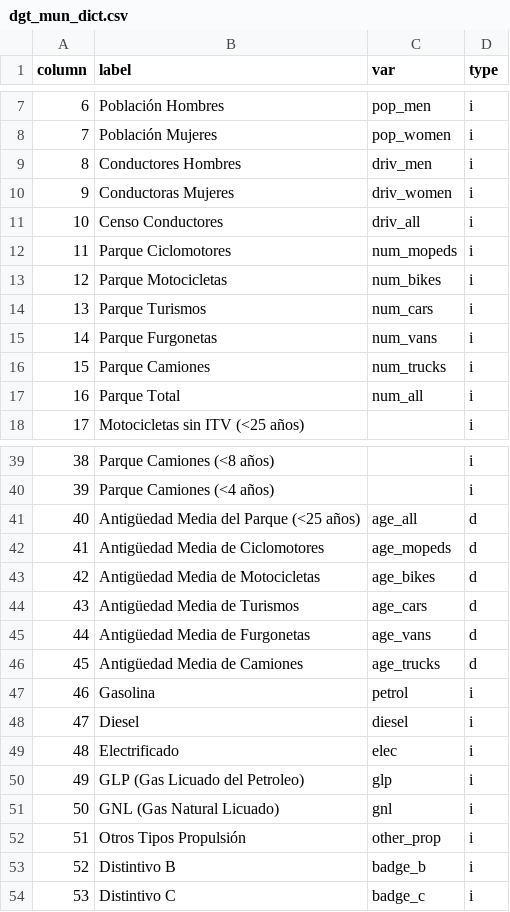
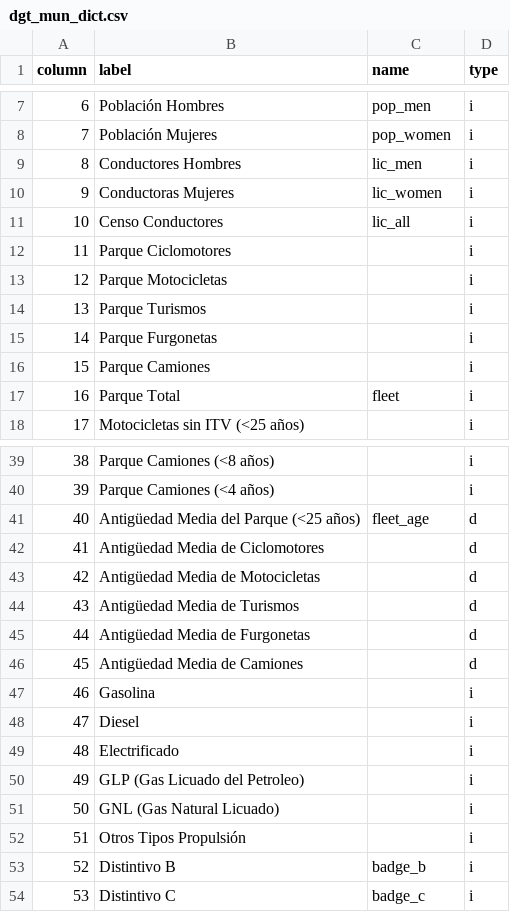
Before and after one commit to jcpernias/env-badges, a CSV file: data/dgt_mun_dict.csv, drawn as a sheet; only a part is shown, gaps mark what is left out; the diff names each change by its address in the sheet, - before the commit and + after, or states it on an @@ line.

```diff
--- a/data/dgt_mun_dict.csv
+++ b/data/dgt_mun_dict.csv
-C1: var
+C1: name
-C9 (name): driv_men
+C9 (name): lic_men
-C10 (name): driv_women
+C10 (name): lic_women
-C11 (name): driv_all
+C11 (name): lic_all
-C12 (name): num_mopeds
+C12 (name): (empty)
-C13 (name): num_bikes
+C13 (name): (empty)
-C14 (name): num_cars
+C14 (name): (empty)
-C15 (name): num_vans
+C15 (name): (empty)
-C16 (name): num_trucks
+C16 (name): (empty)
-C17 (name): num_all
+C17 (name): fleet
-C41 (name): age_all
+C41 (name): fleet_age
-C42 (name): age_mopeds
+C42 (name): (empty)
-C43 (name): age_bikes
+C43 (name): (empty)
-C44 (name): age_cars
+C44 (name): (empty)
-C45 (name): age_vans
+C45 (name): (empty)
-C46 (name): age_trucks
+C46 (name): (empty)
-C47 (name): petrol
+C47 (name): (empty)
-C48 (name): diesel
+C48 (name): (empty)
-C49 (name): elec
+C49 (name): (empty)
-C50 (name): glp
+C50 (name): (empty)
-C51 (name): gnl
+C51 (name): (empty)
-C52 (name): other_prop
+C52 (name): (empty)
```
Also changed, not shown: 1 other file.
